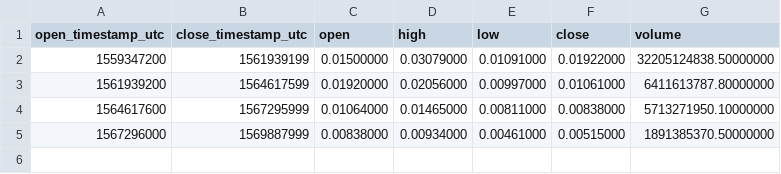
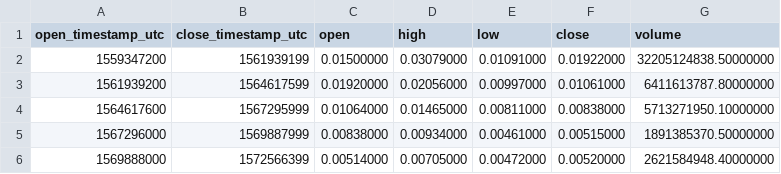
Before and after one commit to cryptobigbro/binance-ONEUSDT, a CSV file: binance-ONEUSDT-1M.csv, drawn as a sheet.

```diff
--- a/binance-ONEUSDT-1M.csv
+++ b/binance-ONEUSDT-1M.csv
@@ -5 +5,2 @@ open_timestamp_utc,close_timestamp_utc,open,high,low,close,volume
 1567296000,1569887999,0.00838000,0.00934000,0.00461000,0.00515000,1891385370.50000000
+1569888000,1572566399,0.00514000,0.00705000,0.00472000,0.00520000,2621584948.40000000
```
Also changed, not shown: binance-ONEUSDT-1d.csv, binance-ONEUSDT-1h.csv.
